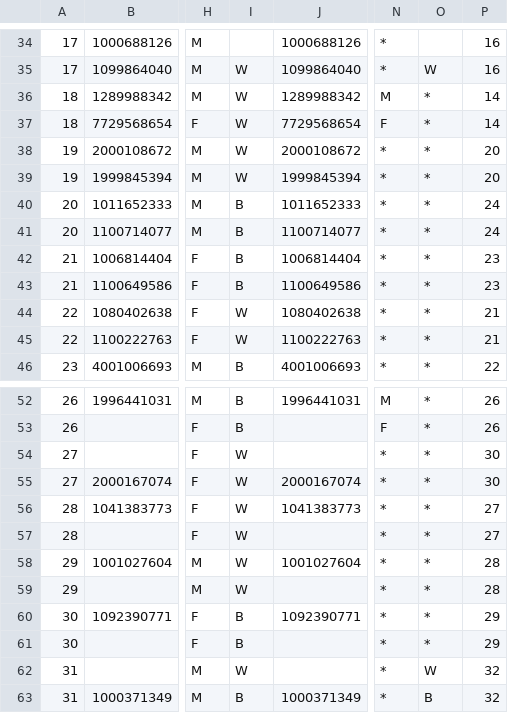
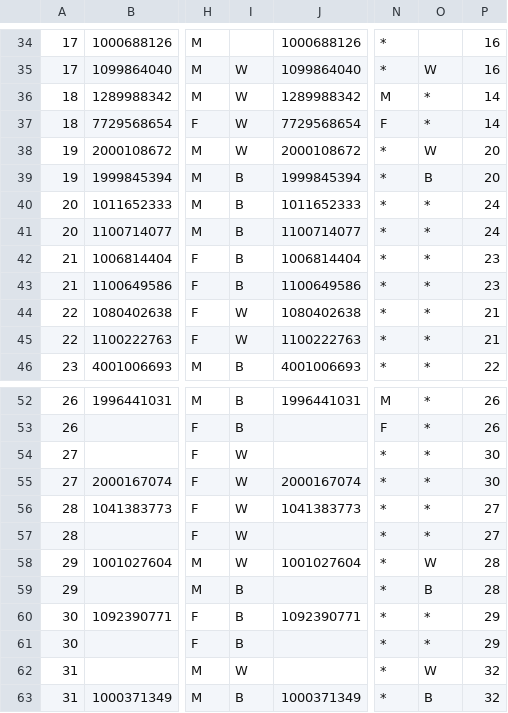
Before and after one commit to hwangtamu/userstudy, a CSV file: public/data/sample_02.csv, drawn as a sheet; only a part is shown, gaps mark what is left out; the diff names each change by its address in the sheet, - before the commit and + after, or states it on an @@ line.

```diff
--- a/public/data/sample_02.csv
+++ b/public/data/sample_02.csv
-O38: *
+O38: W
-I39: W
+I39: B
-O39: *
+O39: B
-O58: *
+O58: W
-I59: W
+I59: B
-O59: *
+O59: B
```
Also changed, not shown: public/data/output.csv, public/data/sample_01.csv, 18 other files.
